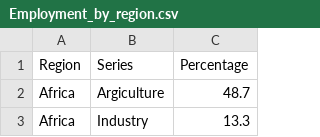
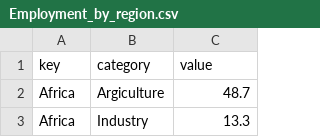
Before and after one commit to LorXinHui/FIT3179, a CSV file: Homework Week 10/Employment_by_region.csv, drawn as a sheet; only a part is shown; removed rows and columns are numbered as before the commit, all else as after; the diff names each change by its address in the sheet, - before the commit and + after, or states it on an @@ line.

Commit message:
Update Employment_by_region.csv

```diff
--- a/Homework Week 10/Employment_by_region.csv
+++ b/Homework Week 10/Employment_by_region.csv
-row 1: Region | Series | Percentage
+row 1: key | category | value
```
